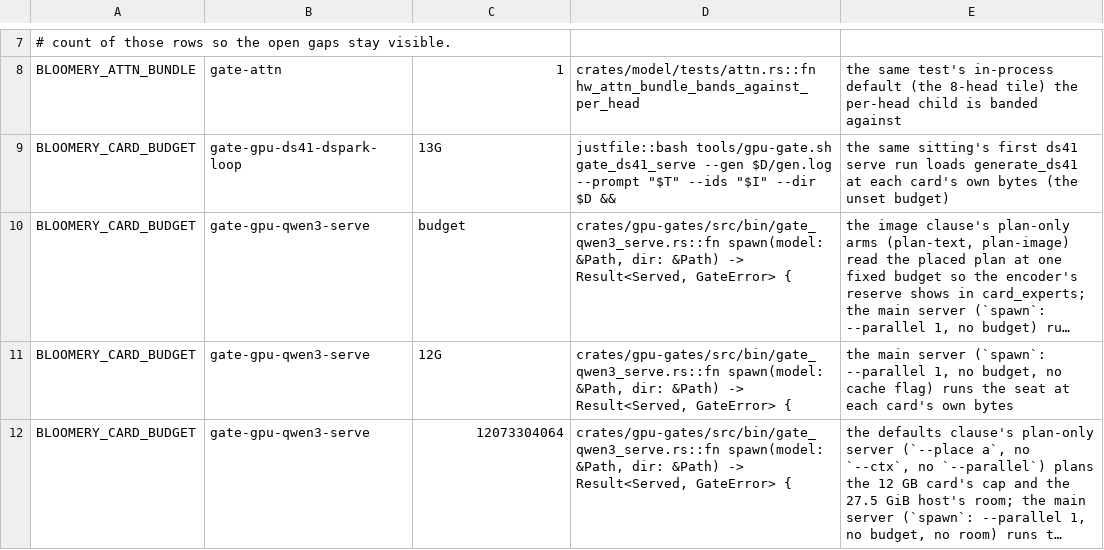
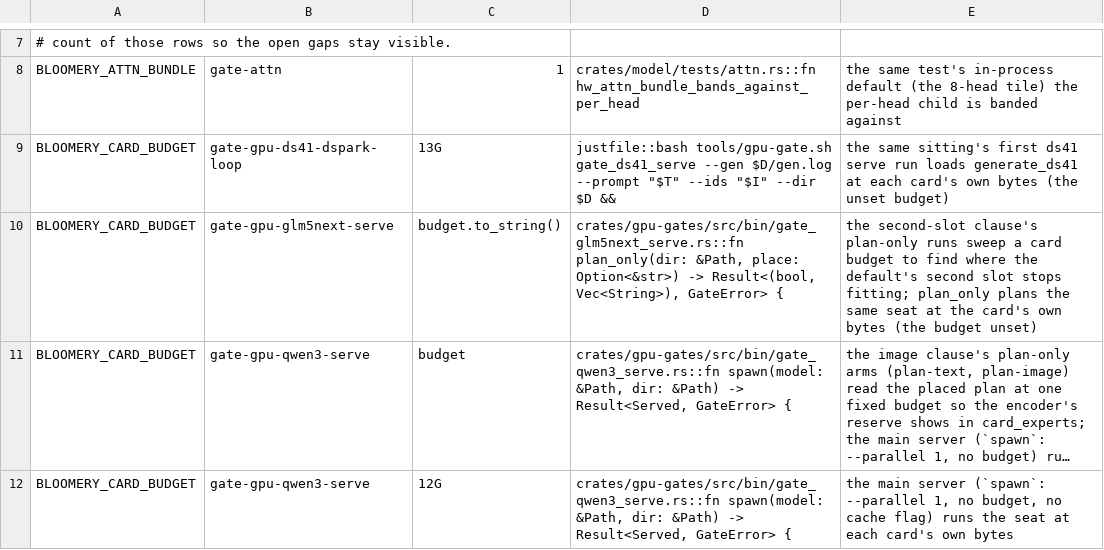
Before and after one commit to Burntgogi/bloomery, a TSV file: tools/defaults-twins.tsv, drawn as a sheet; only a part is shown, gaps mark what is left out; the shorter side is filled out with more unchanged rows; long unchanged cells end in …; the diff names each change by its address in the sheet, - before the commit and + after, or states it on an @@ line.

```diff
--- a/tools/defaults-twins.tsv
+++ b/tools/defaults-twins.tsv
+row 10: BLOOMERY_CARD_BUDGET | gate-gpu-glm5next-serve | budget.to_string() | crates/gpu-gates/src/bin/gate_glm5next_serve.rs::fn plan_only(dir: &Path, place: Option<&str>) -> Result<(bool, Vec<String>), GateError> { | the second-slot clause's plan-only runs sweep a card budget to find where the default's second slot stops fitting; plan_only plans the same seat at the card's own bytes (the budget unset)
```
Also changed, not shown: 9 other files.
